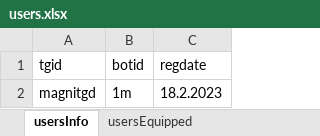
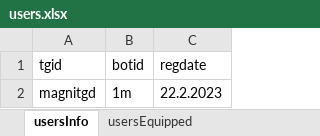
Before and after one commit to MaGNitGD/valoshopbot, an Excel workbook: ValoShop/users.xlsx, sheet usersInfo, drawn as a sheet; values as stored, in another font and other column widths than the file's, no borders; the diff names each change by its address in the sheet, - before the commit and + after, or states it on an @@ line.

```diff
--- a/ValoShop/users.xlsx (sheet usersInfo)
+++ b/ValoShop/users.xlsx (sheet usersInfo)
-C2 (regdate): 18.2.2023
+C2 (regdate): 22.2.2023
```
Also changed, not shown: sheet usersEquipped, 2 other files.
